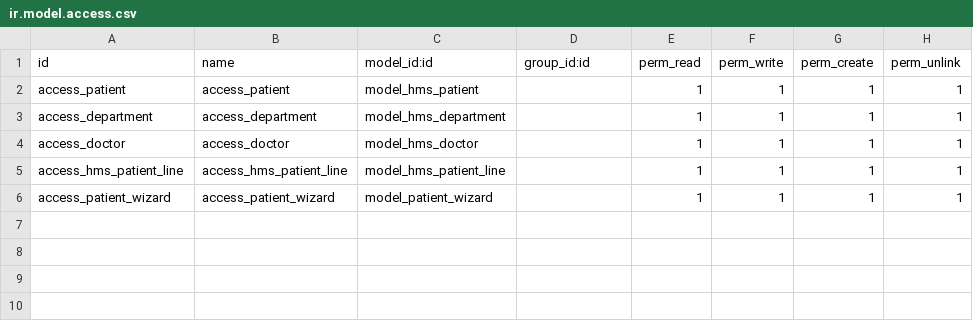
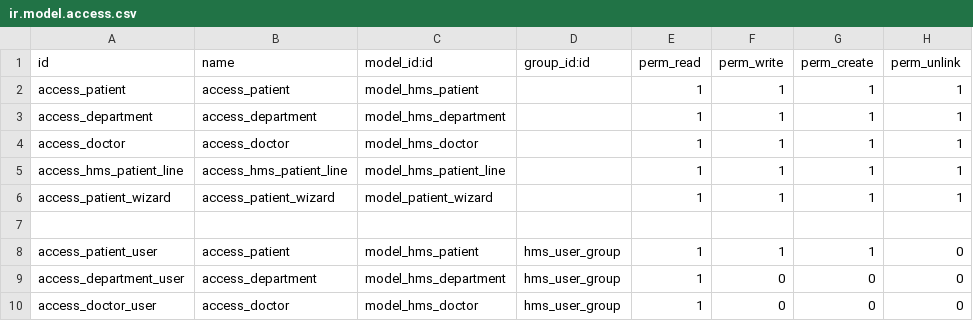
Before and after one commit to m-hassan96/OdooTasks, a CSV file: hms_app/security/ir.model.access.csv, drawn as a sheet.

```diff
--- a/hms_app/security/ir.model.access.csv
+++ b/hms_app/security/ir.model.access.csv
@@ -6 +6,5 @@ access_hms_patient_line,access_hms_patient_line,model_hms_patient_line,,1,1,1,1
 access_patient_wizard,access_patient_wizard,model_patient_wizard,,1,1,1,1
+
+access_patient_user,access_patient,model_hms_patient,hms_user_group,1,1,1,0
+access_department_user,access_department,model_hms_department,hms_user_group,1,0,0,0
+access_doctor_user,access_doctor,model_hms_doctor,hms_user_group,1,0,0,0
```
Also changed, not shown: 10 other files.
